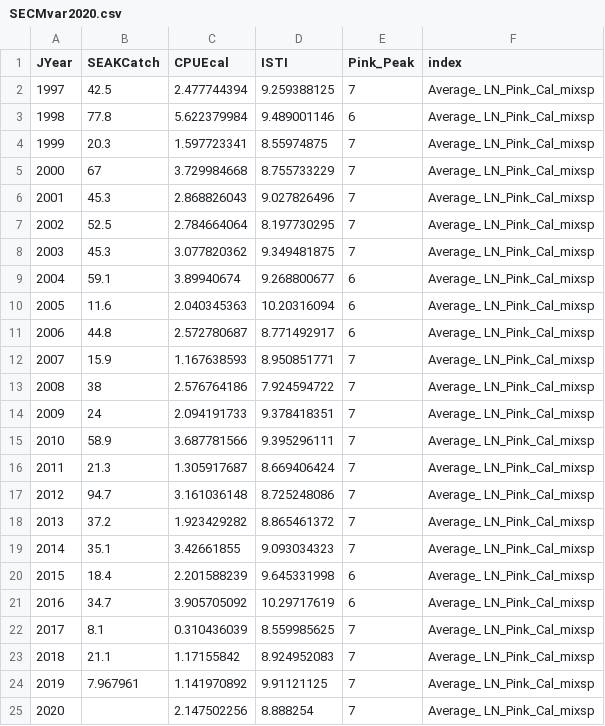
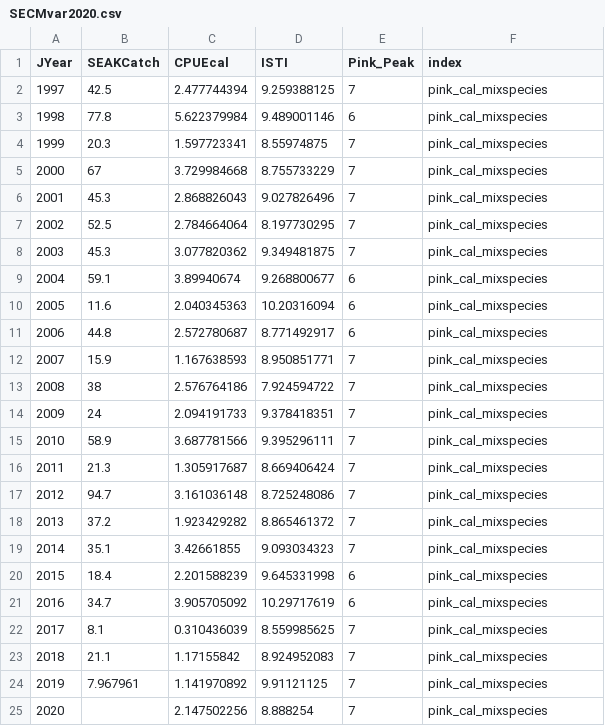
Before and after one commit to commfish/southeast_pink_salmon_preseason, a CSV file: 2021_forecast/index1/data/SECMvar2020.csv, drawn as a sheet.

```diff
--- a/2021_forecast/index1/data/SECMvar2020.csv
+++ b/2021_forecast/index1/data/SECMvar2020.csv
@@ -1,25 +1,25 @@
 JYear,SEAKCatch,CPUEcal,ISTI,Pink_Peak,index
-1997,42.5,2.477744394,9.259388125,7,Average_ LN_Pink_Cal_mixsp
-1998,77.8,5.622379984,9.489001146,6,Average_ LN_Pink_Cal_mixsp
-1999,20.3,1.597723341,8.55974875,7,Average_ LN_Pink_Cal_mixsp
-2000,67,3.729984668,8.755733229,7,Average_ LN_Pink_Cal_mixsp
-2001,45.3,2.868826043,9.027826496,7,Average_ LN_Pink_Cal_mixsp
-2002,52.5,2.784664064,8.197730295,7,Average_ LN_Pink_Cal_mixsp
-2003,45.3,3.077820362,9.349481875,7,Average_ LN_Pink_Cal_mixsp
-2004,59.1,3.89940674,9.268800677,6,Average_ LN_Pink_Cal_mixsp
-2005,11.6,2.040345363,10.20316094,6,Average_ LN_Pink_Cal_mixsp
-2006,44.8,2.572780687,8.771492917,6,Average_ LN_Pink_Cal_mixsp
-2007,15.9,1.167638593,8.950851771,7,Average_ LN_Pink_Cal_mixsp
-2008,38,2.576764186,7.924594722,7,Average_ LN_Pink_Cal_mixsp
-2009,24,2.094191733,9.378418351,7,Average_ LN_Pink_Cal_mixsp
-2010,58.9,3.687781566,9.395296111,7,Average_ LN_Pink_Cal_mixsp
-2011,21.3,1.305917687,8.669406424,7,Average_ LN_Pink_Cal_mixsp
-2012,94.7,3.161036148,8.725248086,7,Average_ LN_Pink_Cal_mixsp
-2013,37.2,1.923429282,8.865461372,7,Average_ LN_Pink_Cal_mixsp
-2014,35.1,3.42661855,9.093034323,7,Average_ LN_Pink_Cal_mixsp
-2015,18.4,2.201588239,9.645331998,6,Average_ LN_Pink_Cal_mixsp
-2016,34.7,3.905705092,10.29717619,6,Average_ LN_Pink_Cal_mixsp
-2017,8.1,0.310436039,8.559985625,7,Average_ LN_Pink_Cal_mixsp
-2018,21.1,1.17155842,8.924952083,7,Average_ LN_Pink_Cal_mixsp
-2019,7.967961,1.141970892,9.91121125,7,Average_ LN_Pink_Cal_mixsp
-2020,,2.147502256,8.888254,7,Average_ LN_Pink_Cal_mixsp
+1997,42.5,2.477744394,9.259388125,7,pink_cal_mixspecies
+1998,77.8,5.622379984,9.489001146,6,pink_cal_mixspecies
+1999,20.3,1.597723341,8.55974875,7,pink_cal_mixspecies
+2000,67,3.729984668,8.755733229,7,pink_cal_mixspecies
+2001,45.3,2.868826043,9.027826496,7,pink_cal_mixspecies
+2002,52.5,2.784664064,8.197730295,7,pink_cal_mixspecies
+2003,45.3,3.077820362,9.349481875,7,pink_cal_mixspecies
+2004,59.1,3.89940674,9.268800677,6,pink_cal_mixspecies
+2005,11.6,2.040345363,10.20316094,6,pink_cal_mixspecies
+2006,44.8,2.572780687,8.771492917,6,pink_cal_mixspecies
+2007,15.9,1.167638593,8.950851771,7,pink_cal_mixspecies
+2008,38,2.576764186,7.924594722,7,pink_cal_mixspecies
+2009,24,2.094191733,9.378418351,7,pink_cal_mixspecies
+2010,58.9,3.687781566,9.395296111,7,pink_cal_mixspecies
+2011,21.3,1.305917687,8.669406424,7,pink_cal_mixspecies
+2012,94.7,3.161036148,8.725248086,7,pink_cal_mixspecies
+2013,37.2,1.923429282,8.865461372,7,pink_cal_mixspecies
+2014,35.1,3.42661855,9.093034323,7,pink_cal_mixspecies
+2015,18.4,2.201588239,9.645331998,6,pink_cal_mixspecies
+2016,34.7,3.905705092,10.29717619,6,pink_cal_mixspecies
+2017,8.1,0.310436039,8.559985625,7,pink_cal_mixspecies
+2018,21.1,1.17155842,8.924952083,7,pink_cal_mixspecies
+2019,7.967961,1.141970892,9.91121125,7,pink_cal_mixspecies
+2020,,2.147502256,8.888254,7,pink_cal_mixspecies
```
Also changed, not shown: 2021_forecast/index2/data/SECMvar2020.csv, 2021_forecast/index3/data/SECMvar2020.csv, 15 other files.
